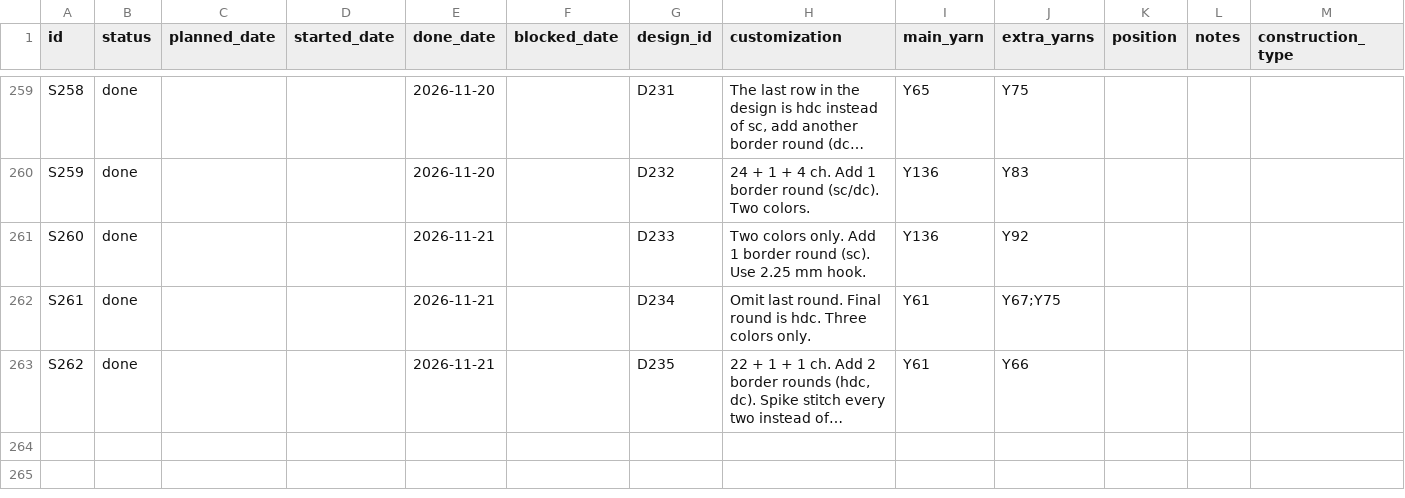
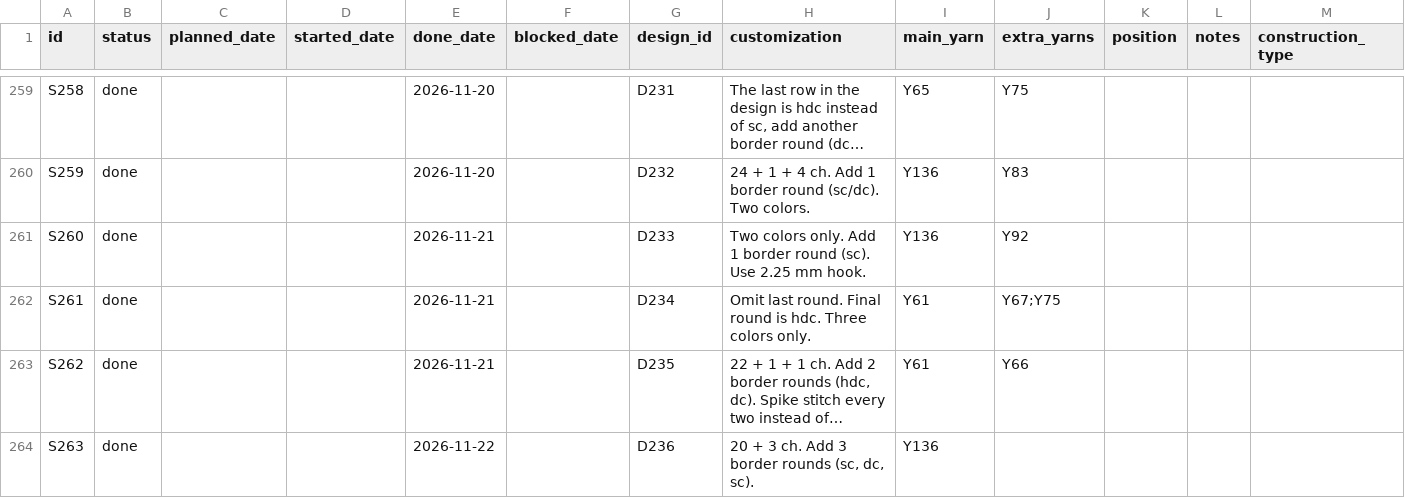
Before and after one commit to anhtr/grannydb, a CSV file: data/squares.csv, drawn as a sheet; only a part is shown, gaps mark what is left out; long unchanged cells end in …; the diff names each change by its address in the sheet, - before the commit and + after, or states it on an @@ line.

Commit message:
Update 1 square
- save squares/S263 — Status: done, Done: 2026-11-22, Design: D236, Customization: 20 + 3 ch. Add 3 border rounds (sc, dc, sc)., Main colour: Y136

```diff
--- a/data/squares.csv
+++ b/data/squares.csv
+row 264: S263 | done |  |  | 2026-11-22 |  | D236 | 20 + 3 ch. Add 3 border rounds (sc, dc, sc). | Y136
```
